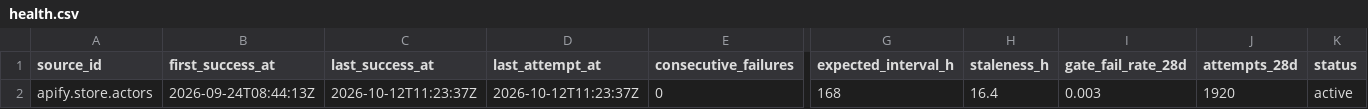
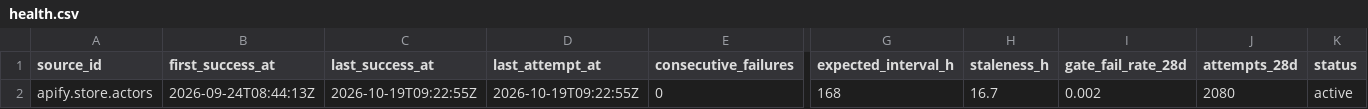
Before and after one commit to q3dresearch/wss-apify, a CSV file: health/health.csv, drawn as a sheet; only a part is shown, gaps mark what is left out; the diff names each change by its address in the sheet, - before the commit and + after, or states it on an @@ line.

```diff
--- a/health/health.csv
+++ b/health/health.csv
-C2 (last_success_at): 2026-10-12T11:23:37Z
+C2 (last_success_at): 2026-10-19T09:22:55Z
-D2 (last_attempt_at): 2026-10-12T11:23:37Z
+D2 (last_attempt_at): 2026-10-19T09:22:55Z
-H2 (staleness_h): 16.4
+H2 (staleness_h): 16.7
-I2 (gate_fail_rate_28d): 0.003
+I2 (gate_fail_rate_28d): 0.002
-J2 (attempts_28d): 1920
+J2 (attempts_28d): 2080
```
Also changed, not shown: 1 other file.
